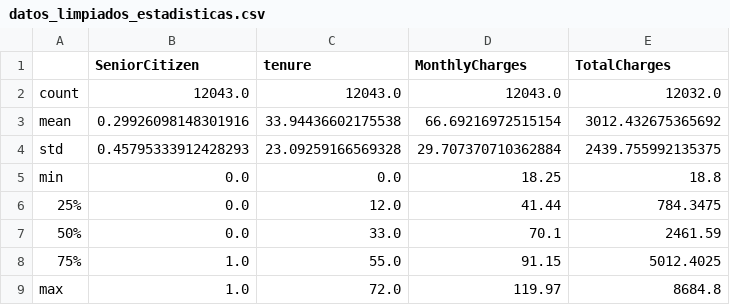
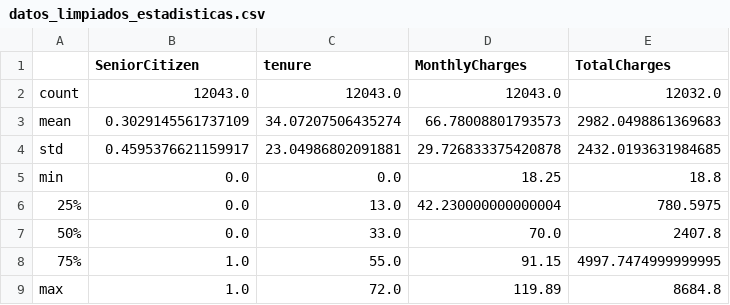
Before and after one commit to juancho191327/customer-churn-etl, a CSV file: evidencias/datos_limpiados_estadisticas.csv, drawn as a sheet.

```diff
--- a/evidencias/datos_limpiados_estadisticas.csv
+++ b/evidencias/datos_limpiados_estadisticas.csv
@@ -2,8 +2,8 @@
 count,12043.0,12043.0,12043.0,12032.0
-mean,0.29926098148301916,33.94436602175538,66.69216972515154,3012.432675365692
-std,0.45795333912428293,23.09259166569328,29.707370710362884,2439.755992135375
+mean,0.3029145561737109,34.07207506435274,66.78008801793573,2982.0498861369683
+std,0.4595376621159917,23.04986802091881,29.726833375420878,2432.0193631984685
 min,0.0,0.0,18.25,18.8
-25%,0.0,12.0,41.44,784.3475
-50%,0.0,33.0,70.1,2461.59
-75%,1.0,55.0,91.15,5012.4025
-max,1.0,72.0,119.97,8684.8
+25%,0.0,13.0,42.230000000000004,780.5975
+50%,0.0,33.0,70.0,2407.8
+75%,1.0,55.0,91.15,4997.7474999999995
+max,1.0,72.0,119.89,8684.8
```
Also changed, not shown: evidencias/datos_limpiados_valores_nulos.csv, 21 other files.
